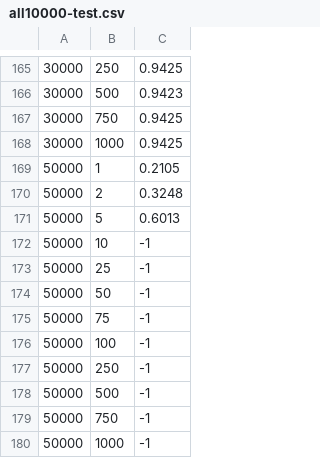
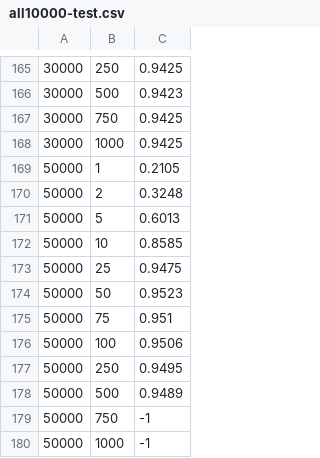
Before and after one commit to chbrown/dbml, a CSV file: hw02/all10000-test.csv, drawn as a sheet; only a part is shown, gaps mark what is left out.

Commit message:
A few more 10000 results

```diff
--- a/hw02/all10000-test.csv
+++ b/hw02/all10000-test.csv
@@ -171,9 +171,9 @@
 50000,5,0.6013
-50000,10,-1
-50000,25,-1
-50000,50,-1
-50000,75,-1
-50000,100,-1
-50000,250,-1
-50000,500,-1
+50000,10,0.8585
+50000,25,0.9475
+50000,50,0.9523
+50000,75,0.951
+50000,100,0.9506
+50000,250,0.9495
+50000,500,0.9489
 50000,750,-1
```
